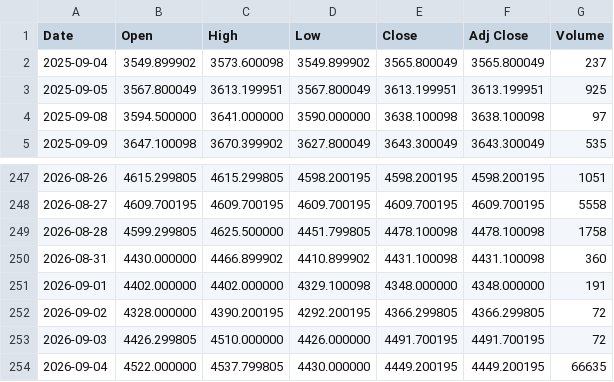
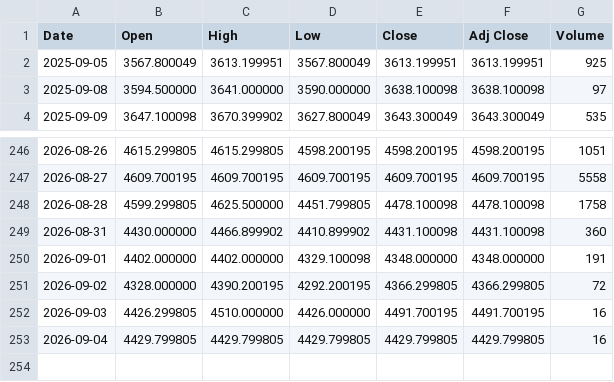
Before and after one commit to yamaccu/marketdata, a CSV file: data/gold_futures.csv, drawn as a sheet; only a part is shown, gaps mark what is left out.

```diff
--- a/data/gold_futures.csv
+++ b/data/gold_futures.csv
@@ -1,3 +1,2 @@
 Date,Open,High,Low,Close,Adj Close,Volume
-2025-09-04,3549.899902,3573.600098,3549.899902,3565.800049,3565.800049,237
 2025-09-05,3567.800049,3613.199951,3567.800049,3613.199951,3613.199951,925
@@ -252,3 +251,3 @@ Date,Open,High,Low,Close,Adj Close,Volume
 2026-09-02,4328.000000,4390.200195,4292.200195,4366.299805,4366.299805,72
-2026-09-03,4426.299805,4510.000000,4426.000000,4491.700195,4491.700195,72
-2026-09-04,4522.000000,4537.799805,4430.000000,4449.200195,4449.200195,66635
+2026-09-03,4426.299805,4510.000000,4426.000000,4491.700195,4491.700195,16
+2026-09-04,4429.799805,4429.799805,4429.799805,4429.799805,4429.799805,16
```
Also changed, not shown: data/bitcoin.csv, data/bitcoin_1h.csv, 3 other files.
